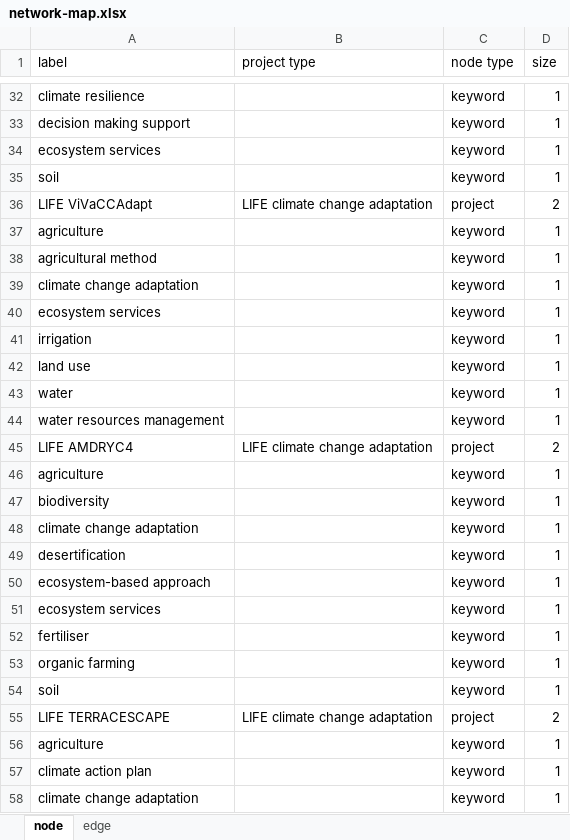
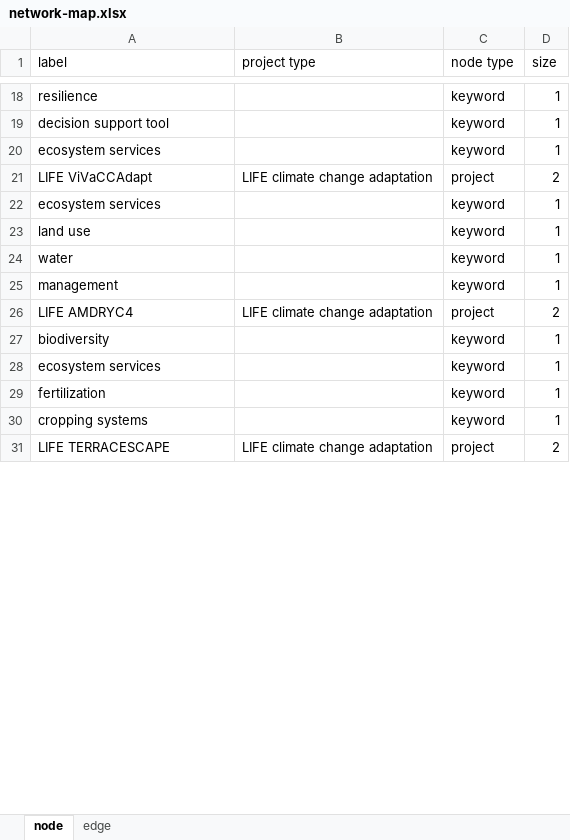
Before and after one commit to climasoma/wp1, an Excel workbook: network-map.xlsx, sheet node, drawn as a sheet; only a part is shown, gaps mark what is left out; values as stored, in another font and other column widths than the file's, no borders; removed rows and columns are numbered as before the commit, all else as after; the diff covers the shown part only; the diff names each change by its address in the sheet, - before the commit and + after, or states it on an @@ line.

```diff
--- a/network-map.xlsx (sheet node)
+++ b/network-map.xlsx (sheet node)
-A18 (label): climate resilience
+A18 (label): resilience
-A19 (label): decision making support
+A19 (label): decision support tool
-row 35: soil |  | keyword | 1
-row 37: agriculture |  | keyword | 1
-row 38: agricultural method |  | keyword | 1
-row 39: climate change adaptation |  | keyword | 1
-row 41: irrigation |  | keyword | 1
-A25 (label): water resources management
+A25 (label): management
-row 46: agriculture |  | keyword | 1
-row 48: climate change adaptation |  | keyword | 1
-row 49: desertification |  | keyword | 1
-row 50: ecosystem-based approach |  | keyword | 1
-A29 (label): fertiliser
+A29 (label): fertilization
-A30 (label): organic farming
+A30 (label): cropping systems
-row 54: soil |  | keyword | 1
-row 56: agriculture |  | keyword | 1
-row 57: climate action plan |  | keyword | 1
-row 58: climate change adaptation |  | keyword | 1
```
Also changed, not shown: 4 added rows, 166 removed rows, 11 moved rows and 75 edited cells elsewhere in this sheet, sheet edge, 2 other files.
